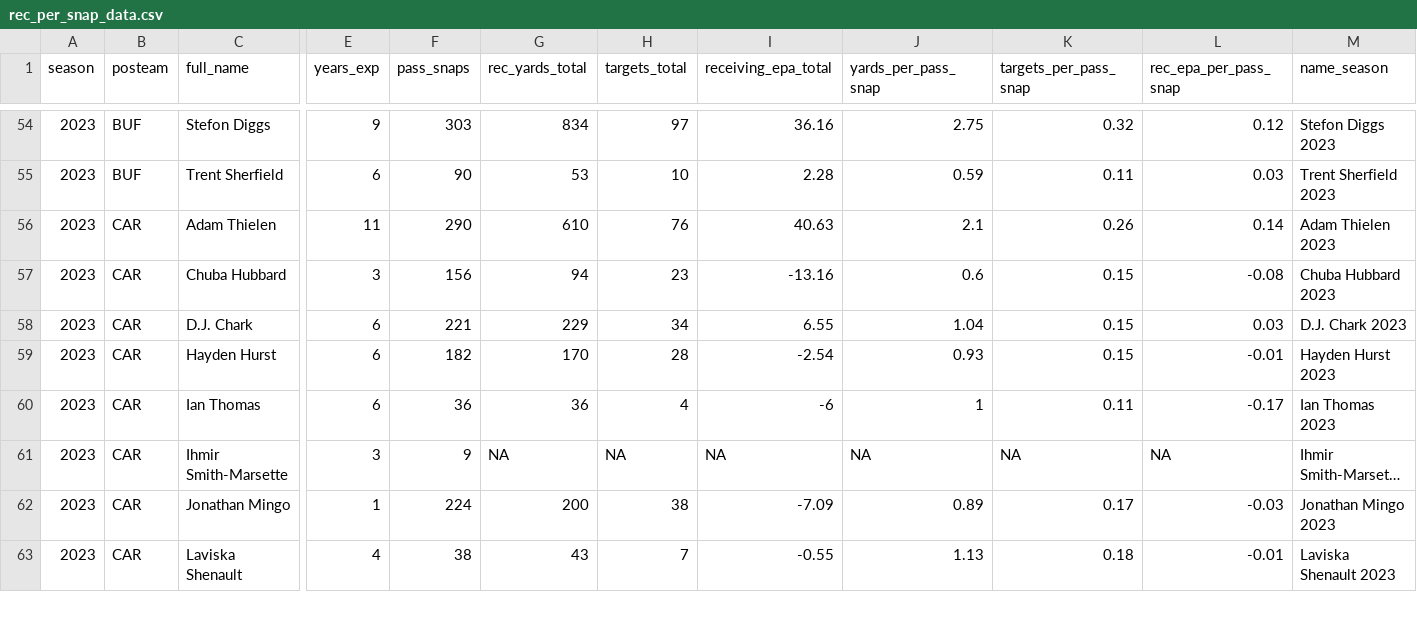
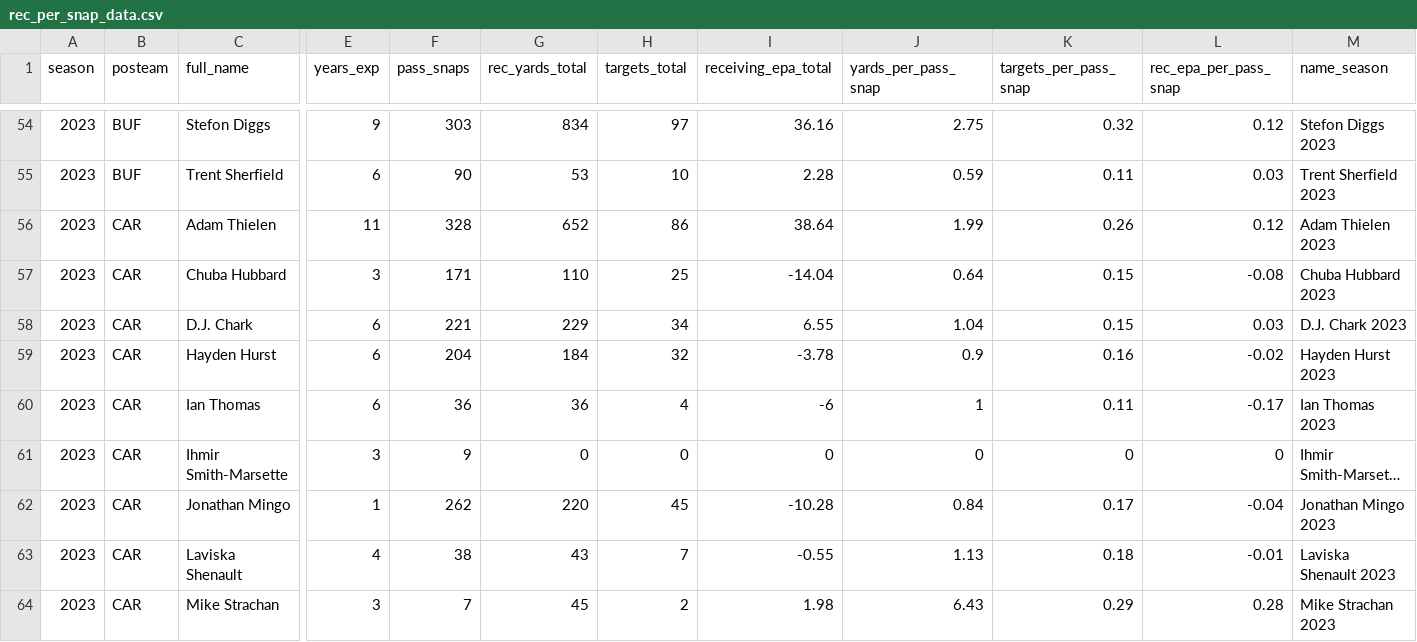
Before and after one commit to albtree/nfl-per-pass-snap, a CSV file: rec_per_snap_data.csv, drawn as a sheet; only a part is shown, gaps mark what is left out; long unchanged cells end in …; rows hold the shown columns only; the diff covers the shown part only; the diff names each change by its address in the sheet, - before the commit and + after, or states it on an @@ line.

```diff
--- a/rec_per_snap_data.csv
+++ b/rec_per_snap_data.csv
-F56 (pass_snaps): 290
+F56 (pass_snaps): 328
-G56 (rec_yards_total): 610
+G56 (rec_yards_total): 652
-H56 (targets_total): 76
+H56 (targets_total): 86
-I56 (receiving_epa_total): 40.63
+I56 (receiving_epa_total): 38.64
-J56 (yards_per_pass_snap): 2.1
+J56 (yards_per_pass_snap): 1.99
-L56 (rec_epa_per_pass_snap): 0.14
+L56 (rec_epa_per_pass_snap): 0.12
-F57 (pass_snaps): 156
+F57 (pass_snaps): 171
-G57 (rec_yards_total): 94
+G57 (rec_yards_total): 110
-H57 (targets_total): 23
+H57 (targets_total): 25
-I57 (receiving_epa_total): -13.16
+I57 (receiving_epa_total): -14.04
-J57 (yards_per_pass_snap): 0.6
+J57 (yards_per_pass_snap): 0.64
-F59 (pass_snaps): 182
+F59 (pass_snaps): 204
-G59 (rec_yards_total): 170
+G59 (rec_yards_total): 184
-H59 (targets_total): 28
+H59 (targets_total): 32
-I59 (receiving_epa_total): -2.54
+I59 (receiving_epa_total): -3.78
-J59 (yards_per_pass_snap): 0.93
+J59 (yards_per_pass_snap): 0.9
-K59 (targets_per_pass_snap): 0.15
+K59 (targets_per_pass_snap): 0.16
-L59 (rec_epa_per_pass_snap): -0.01
+L59 (rec_epa_per_pass_snap): -0.02
-G61 (rec_yards_total): NA
+G61 (rec_yards_total): 0
-H61 (targets_total): NA
+H61 (targets_total): 0
-I61 (receiving_epa_total): NA
+I61 (receiving_epa_total): 0
-J61 (yards_per_pass_snap): NA
+J61 (yards_per_pass_snap): 0
-K61 (targets_per_pass_snap): NA
+K61 (targets_per_pass_snap): 0
-L61 (rec_epa_per_pass_snap): NA
+L61 (rec_epa_per_pass_snap): 0
-F62 (pass_snaps): 224
+F62 (pass_snaps): 262
-G62 (rec_yards_total): 200
+G62 (rec_yards_total): 220
-H62 (targets_total): 38
+H62 (targets_total): 45
-I62 (receiving_epa_total): -7.09
+I62 (receiving_epa_total): -10.28
-J62 (yards_per_pass_snap): 0.89
+J62 (yards_per_pass_snap): 0.84
-L62 (rec_epa_per_pass_snap): -0.03
+L62 (rec_epa_per_pass_snap): -0.04
+row 64: 2023 | CAR | Mike Strachan | 3 | 7 | 45 | 2 | 1.98 | 6.43 | 0.29 | 0.28 | Mike Strachan 2023
```
Also changed, not shown: 86 edited cells elsewhere in this file.
